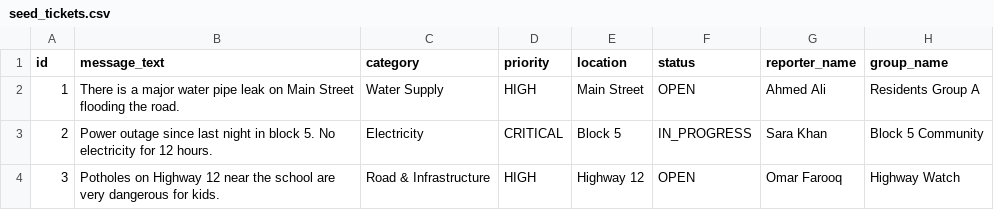
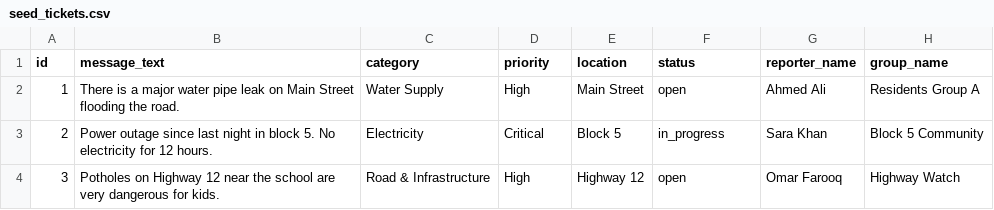
Before and after one commit to mallik-code/SocietyOps, a CSV file: complaint-service/seed_tickets.csv, drawn as a sheet.

Commit message:
fix: resolve SQLAlchemy Enum mapping errors and WhatsApp ticket ingestion issues
- Standardized TicketPriority and TicketStatus enums across models and routers

- Updated webhook service to handle Evolution API v2 payloads correctly

- Fixed ticket creation failure caused by case-insensitive enum lookups

- Updated seed data for consistency

```diff
--- a/complaint-service/seed_tickets.csv
+++ b/complaint-service/seed_tickets.csv
@@ -1,4 +1,4 @@
 id,message_text,category,priority,location,status,reporter_name,group_name
-1,There is a major water pipe leak on Main Street flooding the road.,Water Supply,HIGH,Main Street,OPEN,Ahmed Ali,Residents Group A
-2,Power outage since last night in block 5. No electricity for 12 hours.,Electricity,CRITICAL,Block 5,IN_PROGRESS,Sara Khan,Block 5 Community
-3,Potholes on Highway 12 near the school are very dangerous for kids.,Road & Infrastructure,HIGH,Highway 12,OPEN,Omar Farooq,Highway Watch
+1,There is a major water pipe leak on Main Street flooding the road.,Water Supply,High,Main Street,open,Ahmed Ali,Residents Group A
+2,Power outage since last night in block 5. No electricity for 12 hours.,Electricity,Critical,Block 5,in_progress,Sara Khan,Block 5 Community
+3,Potholes on Highway 12 near the school are very dangerous for kids.,Road & Infrastructure,High,Highway 12,open,Omar Farooq,Highway Watch
```
Also changed, not shown: 3 other files.
